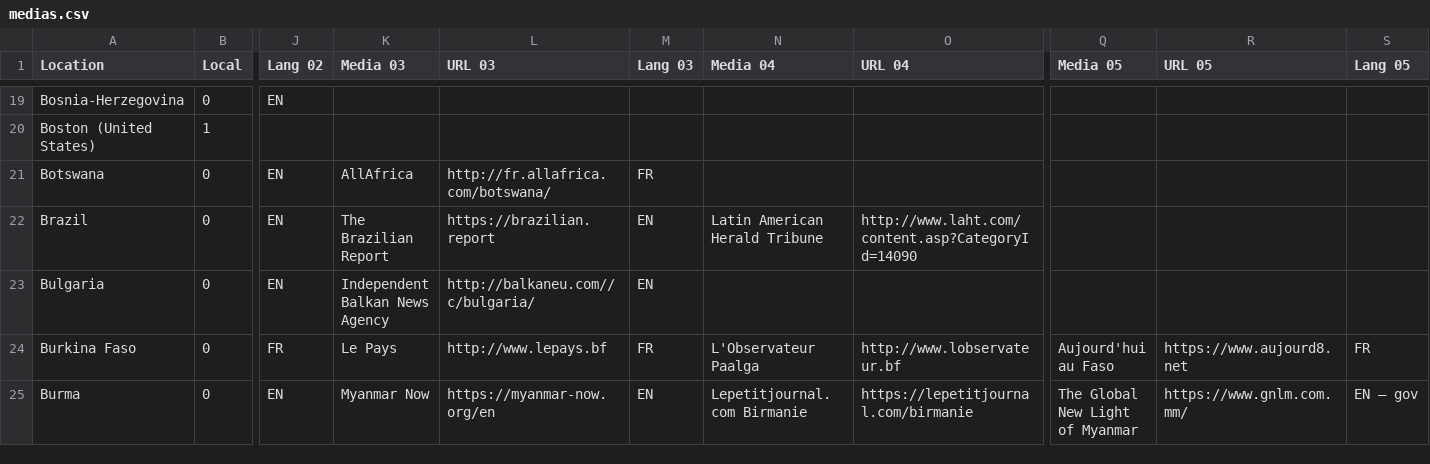
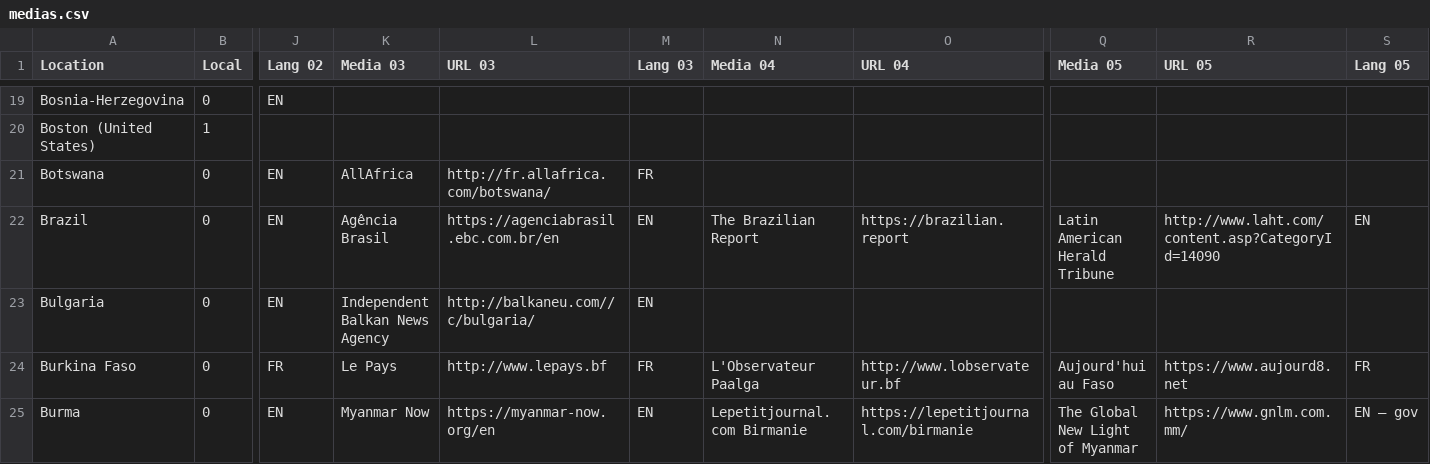
Before and after one commit to ofnik/ofnik.github.io, a CSV file: maps/medias.csv, drawn as a sheet; only a part is shown, gaps mark what is left out; the diff names each change by its address in the sheet, - before the commit and + after, or states it on an @@ line.

Commit message:
Add files via upload

```diff
--- a/maps/medias.csv
+++ b/maps/medias.csv
-K22 (Media 03): The Brazilian Report
+K22 (Media 03): Agência Brasil
-L22 (URL 03): https://brazilian.report
+L22 (URL 03): https://agenciabrasil.ebc.com.br/en
-N22 (Media 04): Latin American Herald Tribune
+N22 (Media 04): The Brazilian Report
-O22 (URL 04): http://www.laht.com/content.asp?CategoryId=14090
+O22 (URL 04): https://brazilian.report
-Q22 (Media 05): (empty)
+Q22 (Media 05): Latin American Herald Tribune
-R22 (URL 05): (empty)
+R22 (URL 05): http://www.laht.com/content.asp?CategoryId=14090
-S22 (Lang 05): (empty)
+S22 (Lang 05): EN
```
